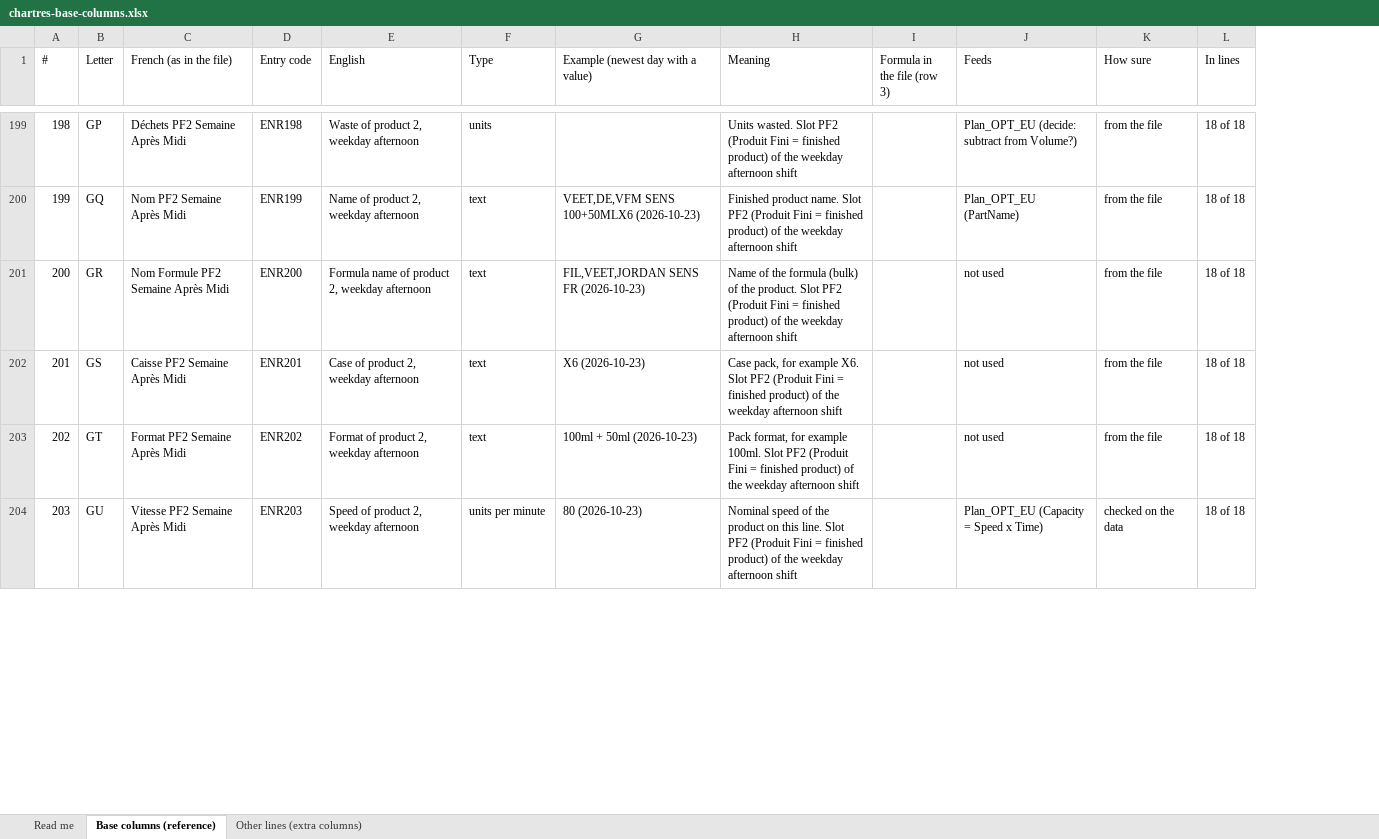
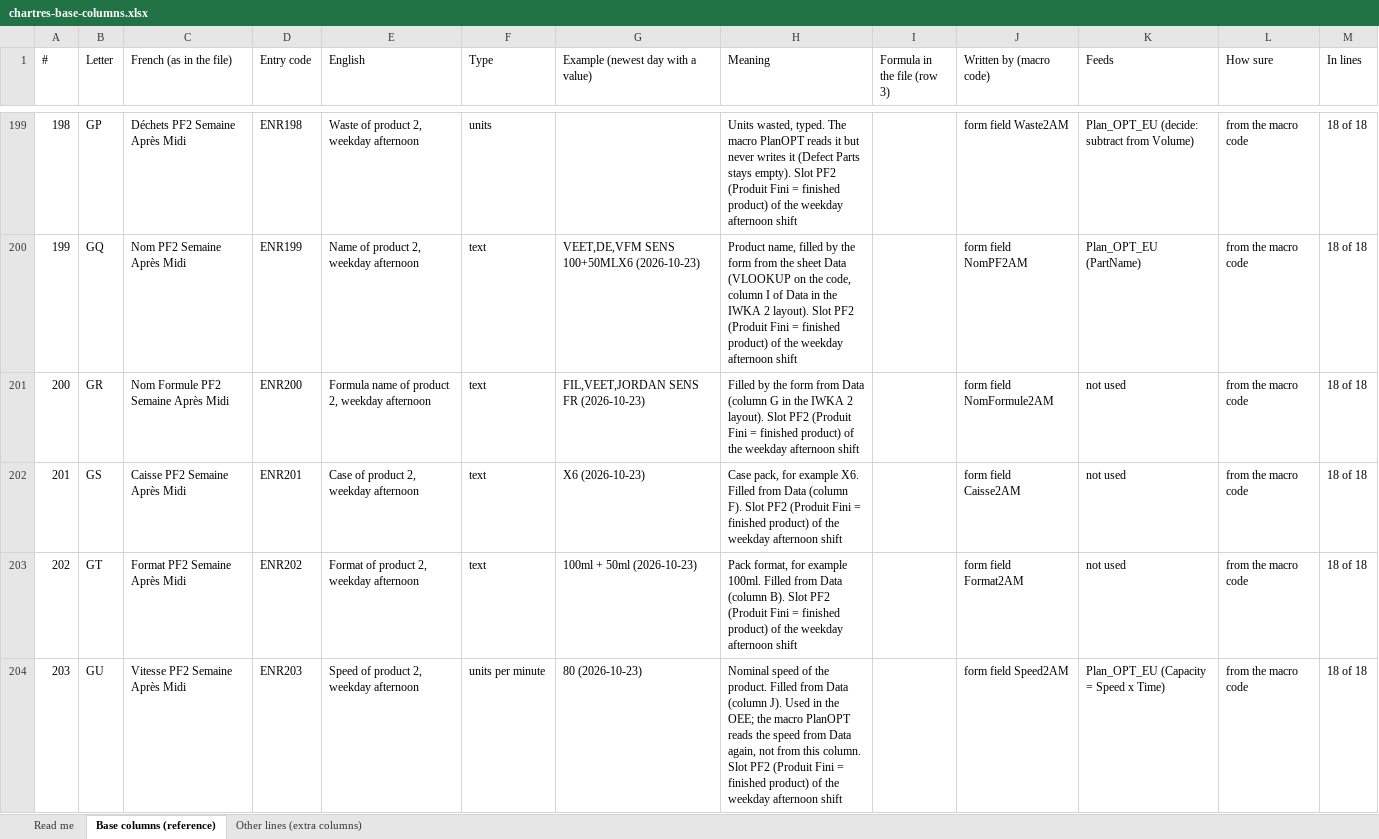
Before and after one commit to AbiyyuMufti/SIH-IBMX-R, an Excel workbook: analysis/chartres-base-columns.xlsx, sheet Base columns (reference), drawn as a sheet; only a part is shown, gaps mark what is left out; values as stored, in another font and other column widths than the file's, no cell formats; addresses are those after the commit; the diff covers the shown part only; the diff names each change by its address in the sheet, - before the commit and + after, or states it on an @@ line.

```diff
--- a/analysis/chartres-base-columns.xlsx (sheet Base columns (reference))
+++ b/analysis/chartres-base-columns.xlsx (sheet Base columns (reference))
+column J (Written by (macro code)), rows 199-204: form field Waste2AM | form field NomPF2AM | form field NomFormule2AM | form field Caisse2AM | form field Format2AM | form field Speed2AM
-H199 (Meaning): Units wasted. Slot PF2…
+H199 (Meaning): Units wasted, typed. The macro PlanOPT reads it but never writes it (Defect Parts stays empty). Slot PF2…
-K199 (Feeds): Plan_OPT_EU (decide: subtract from Volume?)
+K199 (Feeds): Plan_OPT_EU (decide: subtract from Volume)
-L199:L203 (How sure): from the file
+L199:L203 (How sure): from the macro code
-H200 (Meaning): Finished product name. Slot PF2…
+H200 (Meaning): Product name, filled by the form from the sheet Data (VLOOKUP on the code, column I of Data in the IWKA 2 layout). Slot PF2…
-H201 (Meaning): Name of the formula (bulk) of the product. Slot PF2…
+H201 (Meaning): Filled by the form from Data (column G in the IWKA 2 layout). Slot PF2…
-H202 (Meaning): …example X6. Slot PF2…
+H202 (Meaning): …example X6. Filled from Data (column F). Slot PF2…
-H203 (Meaning): …example 100ml. Slot PF2…
+H203 (Meaning): …example 100ml. Filled from Data (column B). Slot PF2…
-H204 (Meaning): …of the product on this line. Slot PF2…
+H204 (Meaning): …of the product. Filled from Data (column J). Used in the OEE; the macro PlanOPT reads the speed from Data again, not from this column. Slot PF2…
-L204 (How sure): checked on the data
+L204 (How sure): from the macro code
```
Also changed, not shown: 415 edited cells elsewhere in this sheet, sheet Other lines (extra columns), sheet Read me, cell formats, 4 other files.
